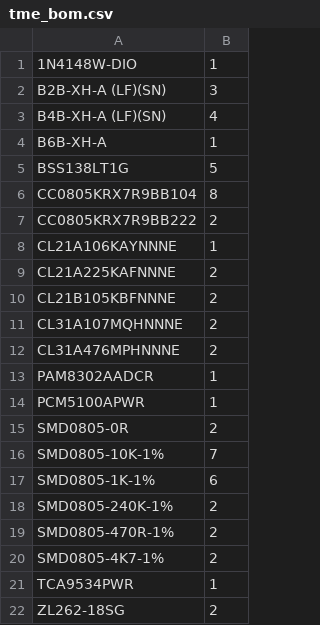
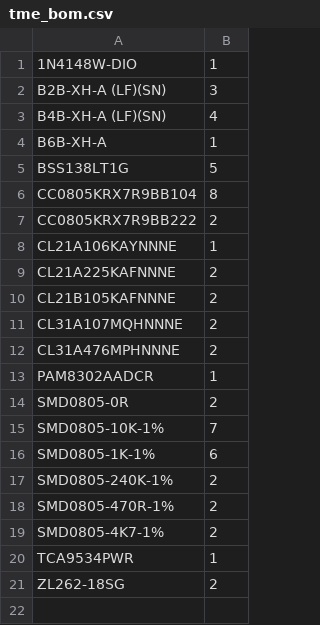
Before and after one commit to kkrzysztofik/ASG_AirsoftCounter, a CSV file: hardware/fab/carrier_tme/tme_bom.csv, drawn as a sheet.

```diff
--- a/hardware/fab/carrier_tme/tme_bom.csv
+++ b/hardware/fab/carrier_tme/tme_bom.csv
@@ -9,3 +9,3 @@ CL21A106KAYNNNE;1
 CL21A225KAFNNNE;2
-CL21B105KBFNNNE;2
+CL21B105KAFNNNE;2
 CL31A107MQHNNNE;2
@@ -13,3 +13,2 @@ CL31A476MPHNNNE;2
 PAM8302AADCR;1
-PCM5100APWR;1
 SMD0805-0R;2
```
Also changed, not shown: hardware/fab/lipo/tme_bom.csv, hardware/fab/lipo_tme/bom.csv, 26 other files.
